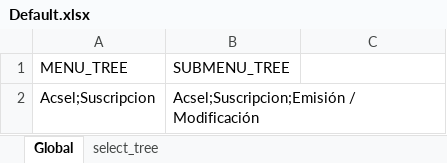
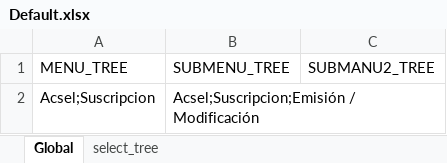
Before and after one commit to RobertoMVUltra/Acsel_AutosA004, an Excel workbook: Components/SelectTree/Default.xlsx, sheet Global, drawn as a sheet; values as stored, in another font and other column widths than the file's, no borders; the diff names each change by its address in the sheet, - before the commit and + after, or states it on an @@ line.

```diff
--- a/Components/SelectTree/Default.xlsx (sheet Global)
+++ b/Components/SelectTree/Default.xlsx (sheet Global)
-C1: (empty)
+C1: SUBMANU2_TREE
```
Also changed, not shown: Data/polizas.xlsx, 38 other files.
